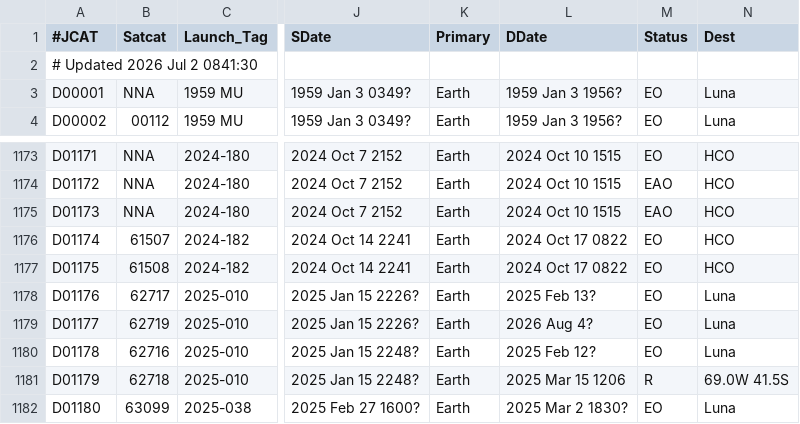
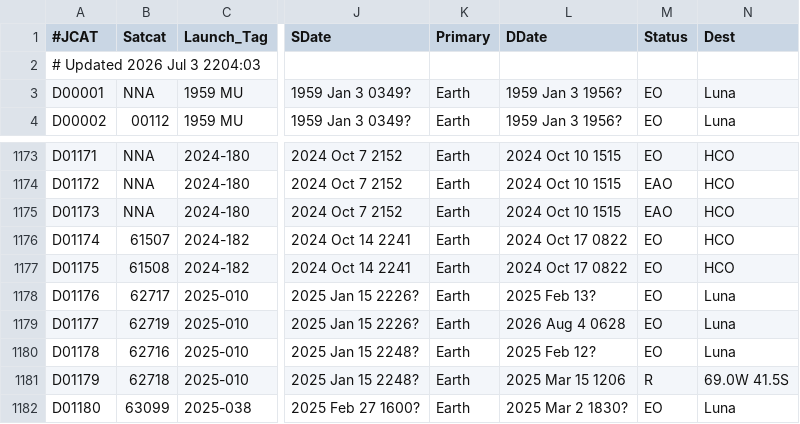
Before and after one commit to sizhewang25/jonathon-space-archive, a TSV file: data/deepcat.tsv, drawn as a sheet; only a part is shown, gaps mark what is left out; the diff names each change by its address in the sheet, - before the commit and + after, or states it on an @@ line.

```diff
--- a/data/deepcat.tsv
+++ b/data/deepcat.tsv
-A2 (#JCAT): # Updated 2026 Jul 2 0841:30
+A2 (#JCAT): # Updated 2026 Jul 3 2204:03
-L1179 (DDate): 2026 Aug 4?
+L1179 (DDate): 2026 Aug 4 0628
```
Also changed, not shown: data/ftocat.tsv, data/geotab.tsv, 5 other files.
